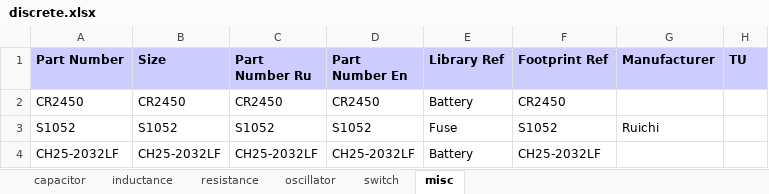
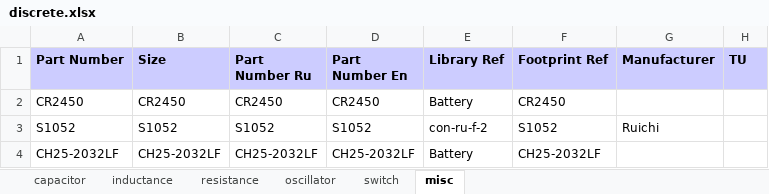
Before and after one commit to garou-g/elem_altium_db2, an Excel workbook: library/discrete.xlsx, sheet misc, drawn as a sheet; values as stored, in another font and other column widths than the file's, no borders; the diff names each change by its address in the sheet, - before the commit and + after, or states it on an @@ line.

```diff
--- a/library/discrete.xlsx (sheet misc)
+++ b/library/discrete.xlsx (sheet misc)
-E3 (Library Ref): Fuse
+E3 (Library Ref): con-ru-f-2
```
Also changed, not shown: library/power_supplies.xlsx.
